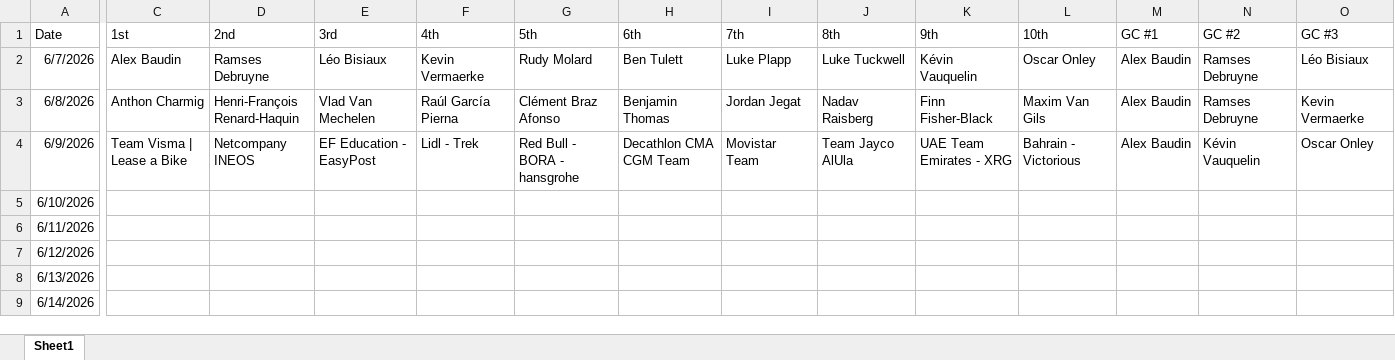
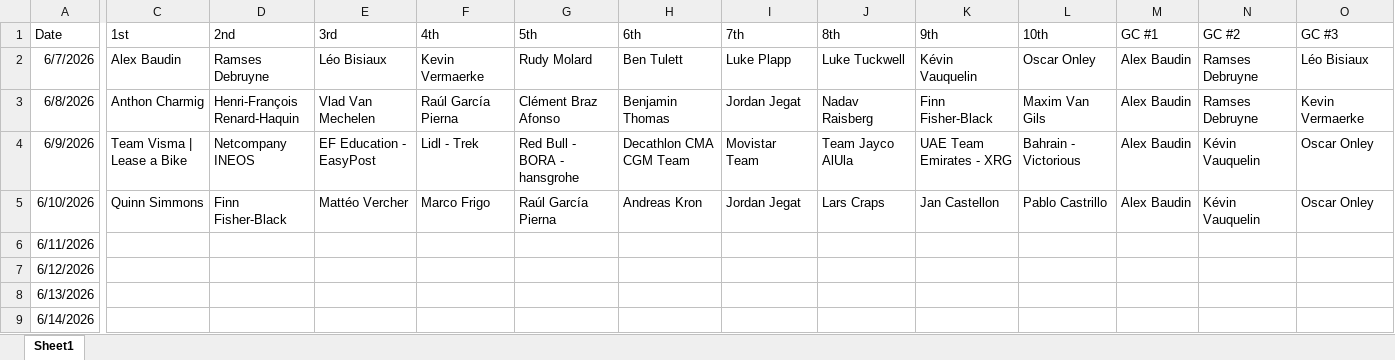
Before and after one commit to danpsh/2026-Tour-Auvergne-Rhone-Alpes, an Excel workbook: results.xlsx, sheet Sheet1, drawn as a sheet; only a part is shown, gaps mark what is left out; values as stored, in another font and other column widths than the file's, no borders; the diff covers the shown part only; the diff names each change by its address in the sheet, - before the commit and + after, or states it on an @@ line.

Commit message:
Add files via upload

```diff
--- a/results.xlsx (sheet Sheet1)
+++ b/results.xlsx (sheet Sheet1)
-C5 (1st): (empty)
+C5 (1st): Quinn Simmons
-D5 (2nd): (empty)
+D5 (2nd): Finn Fisher-Black
-E5 (3rd): (empty)
+E5 (3rd): Mattéo Vercher
-F5 (4th): (empty)
+F5 (4th): Marco Frigo
-G5 (5th): (empty)
+G5 (5th): Raúl García Pierna
-H5 (6th): (empty)
+H5 (6th): Andreas Kron
-I5 (7th): (empty)
+I5 (7th): Jordan Jegat
-J5 (8th): (empty)
+J5 (8th): Lars Craps
-K5 (9th): (empty)
+K5 (9th): Jan Castellon
-L5 (10th): (empty)
+L5 (10th): Pablo Castrillo
-M5 (GC #1): (empty)
+M5 (GC #1): Alex Baudin
-N5 (GC #2): (empty)
+N5 (GC #2): Kévin Vauquelin
-O5 (GC #3): (empty)
+O5 (GC #3): Oscar Onley
```
Also changed, not shown: 16 edited cells elsewhere in this sheet.
